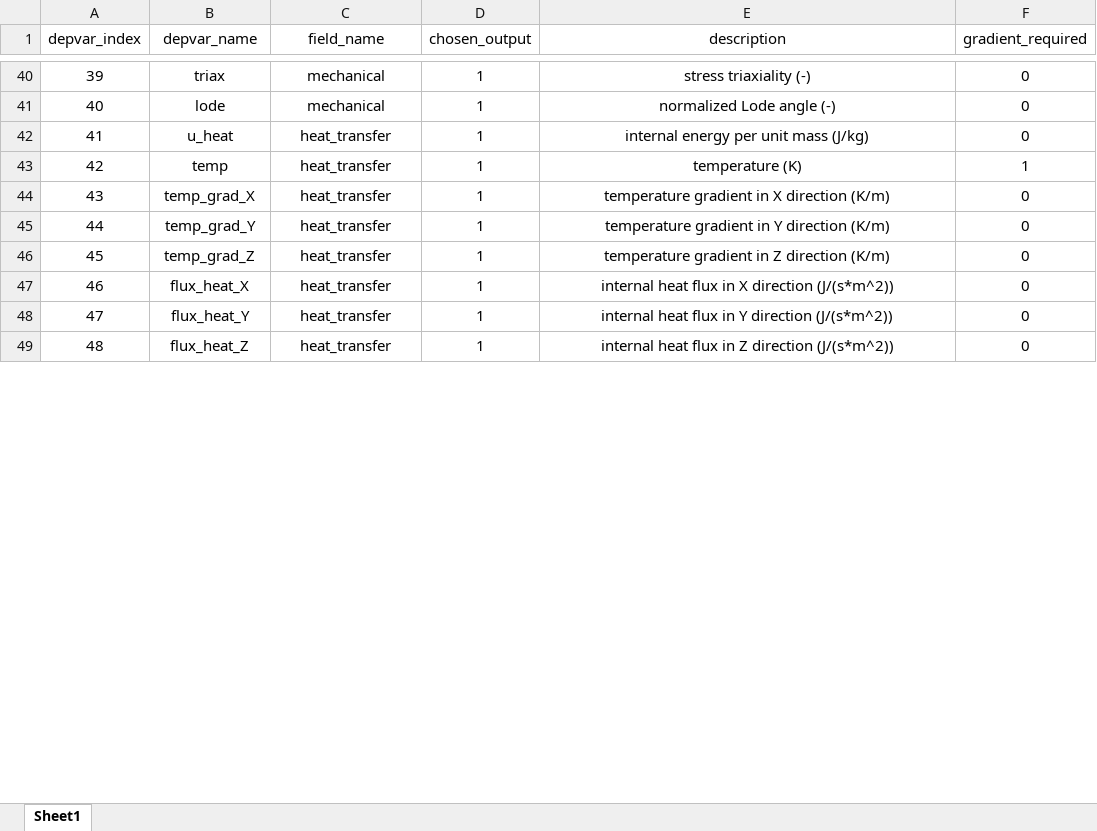
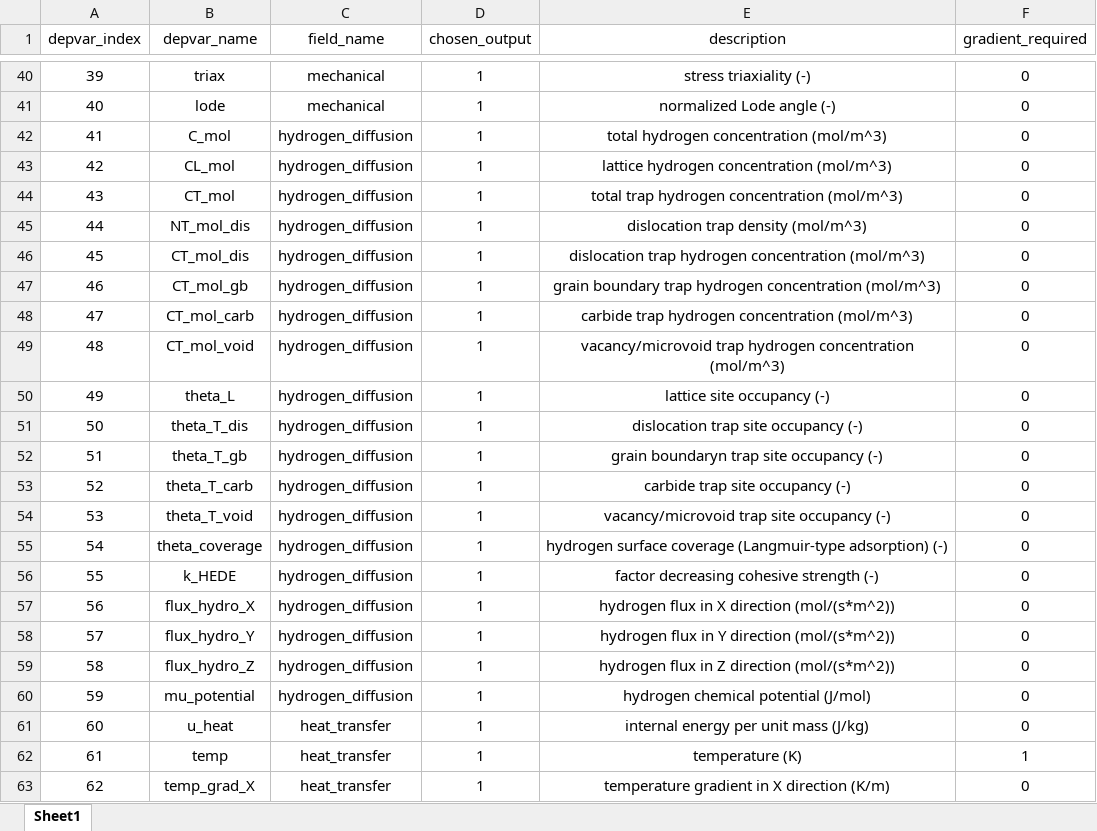
Before and after one commit to SpringNuance/Abaqus-UEL-Multiphysics, an Excel workbook: (UEL) cube_C3D8T_multiphysics/processing_input/depvar.xlsx, sheet Sheet1, drawn as a sheet; only a part is shown, gaps mark what is left out; the shorter side is filled out with more unchanged rows; values as stored, in another font and other column widths than the file's, no borders; addresses are those after the commit; the diff names each change by its address in the sheet, - before the commit and + after, or states it on an @@ line.

```diff
--- a/(UEL) cube_C3D8T_multiphysics/processing_input/depvar.xlsx (sheet Sheet1)
+++ b/(UEL) cube_C3D8T_multiphysics/processing_input/depvar.xlsx (sheet Sheet1)
@@ row 50 moved to row 42: 41 @@
@@ row 51 moved to row 43: 42 @@
@@ row 52 moved to row 44: 43 @@
+row 45: 44 | NT_mol_dis | hydrogen_diffusion | 1 | dislocation trap density (mol/m^3) | 0
@@ row 53 moved to row 46: 45 @@
@@ row 54 moved to row 47: 46 @@
@@ row 55 moved to row 48: 47 @@
+row 49: 48 | CT_mol_void | hydrogen_diffusion | 1 | vacancy/microvoid trap hydrogen concentration (mol/m^3) | 0
@@ row 56 moved to row 50: 49 @@
@@ row 57 moved to row 51: 50 @@
+row 52: 51 | theta_T_gb | hydrogen_diffusion | 1 | grain boundaryn trap site occupancy (-) | 0
+row 53: 52 | theta_T_carb | hydrogen_diffusion | 1 | carbide trap site occupancy (-) | 0
+row 54: 53 | theta_T_void | hydrogen_diffusion | 1 | vacancy/microvoid trap site occupancy (-) | 0
@@ row 58 moved to row 55: 54 @@
+row 56: 55 | k_HEDE | hydrogen_diffusion | 1 | factor decreasing cohesive strength (-) | 0
+row 57: 56 | flux_hydro_X | hydrogen_diffusion | 1 | hydrogen flux in X direction (mol/(s*m^2)) | 0
+row 58: 57 | flux_hydro_Y | hydrogen_diffusion | 1 | hydrogen flux in Y direction (mol/(s*m^2)) | 0
+row 59: 58 | flux_hydro_Z | hydrogen_diffusion | 1 | hydrogen flux in Z direction (mol/(s*m^2)) | 0
+row 60: 59 | mu_potential | hydrogen_diffusion | 1 | hydrogen chemical potential (J/mol) | 0
@@ column A (depvar_index) renumbered from row 61 down @@
```
Also changed, not shown: (UEL) cube_C3D8T_multiphysics/processing_input/properties.xlsx, 36 other files.
